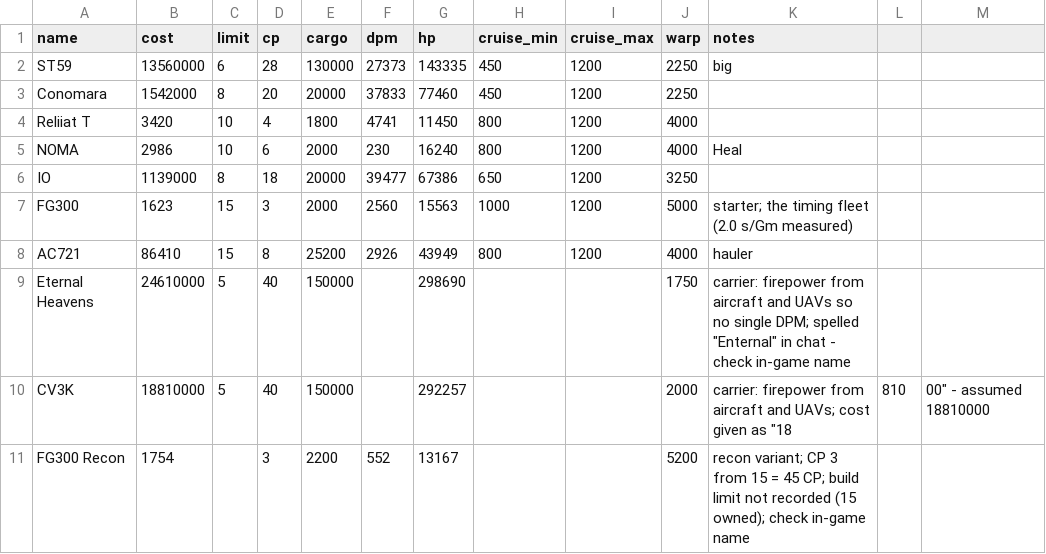
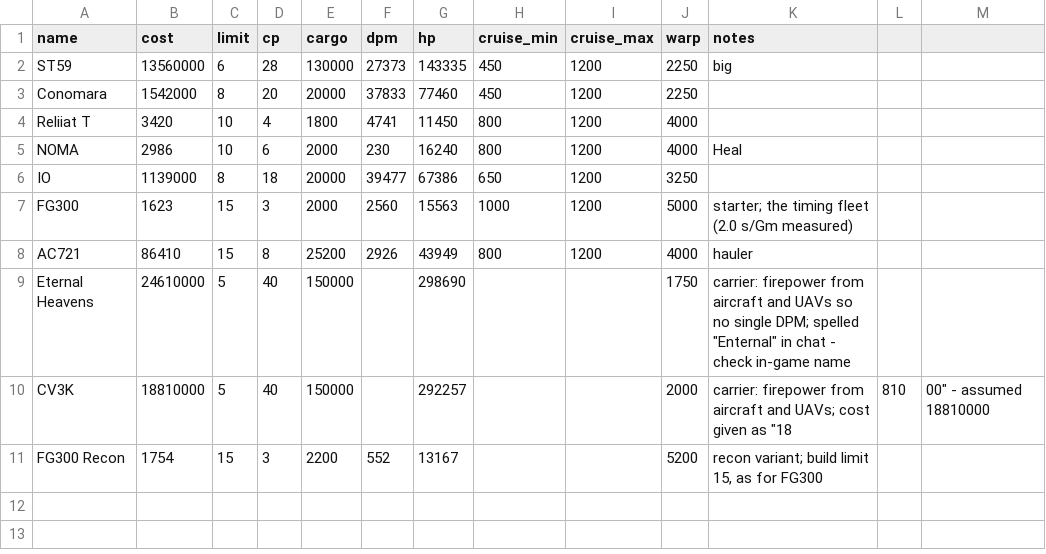
Before and after one commit to chrisaacson69/sci-fi-trading-voyage, a CSV file: data/ships.csv, drawn as a sheet.

```diff
--- a/data/ships.csv
+++ b/data/ships.csv
@@ -10,2 +10,2 @@ Eternal Heavens,24610000,5,40,150000,,298690,,,1750,carrier: firepower from airc
 CV3K,18810000,5,40,150000,,292257,,,2000,carrier: firepower from aircraft and UAVs; cost given as "18,810,00" - assumed 18810000
-FG300 Recon,1754,,3,2200,552,13167,,,5200,"recon variant; CP 3 from 15 = 45 CP; build limit not recorded (15 owned); check in-game name"
+FG300 Recon,1754,15,3,2200,552,13167,,,5200,"recon variant; build limit 15, as for FG300"
```
Also changed, not shown: data/routes.csv, 2 other files.
